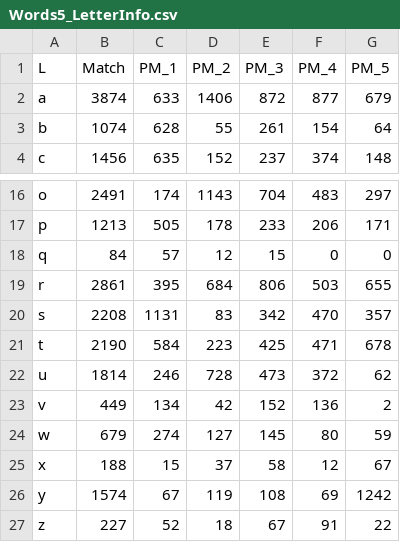
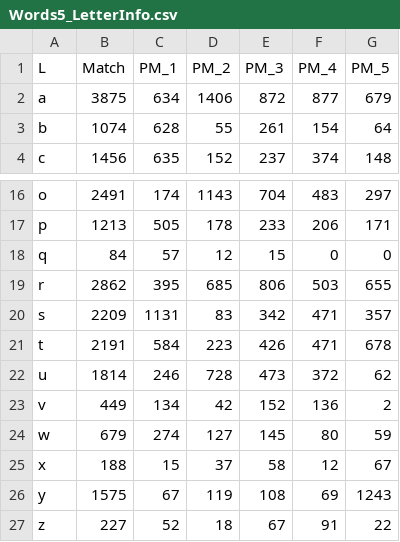
Before and after one commit to Tuugboat/WordleAnalysis, a CSV file: Data/Words5_LetterInfo.csv, drawn as a sheet; only a part is shown, gaps mark what is left out.

```diff
--- a/Data/Words5_LetterInfo.csv
+++ b/Data/Words5_LetterInfo.csv
@@ -1,3 +1,3 @@
 "L","Match","PM_1","PM_2","PM_3","PM_4","PM_5"
-"a","3874","633","1406","872","877","679"
+"a","3875","634","1406","872","877","679"
 "b","1074","628","55","261","154","64"
@@ -18,5 +18,5 @@
 "q","84","57","12","15","0","0"
-"r","2861","395","684","806","503","655"
-"s","2208","1131","83","342","470","357"
-"t","2190","584","223","425","471","678"
+"r","2862","395","685","806","503","655"
+"s","2209","1131","83","342","471","357"
+"t","2191","584","223","426","471","678"
 "u","1814","246","728","473","372","62"
@@ -25,3 +25,3 @@
 "x","188","15","37","58","12","67"
-"y","1574","67","119","108","69","1242"
+"y","1575","67","119","108","69","1243"
 "z","227","52","18","67","91","22"
```
Also changed, not shown: Data/Words5_WordSet.csv, 15 other files.
